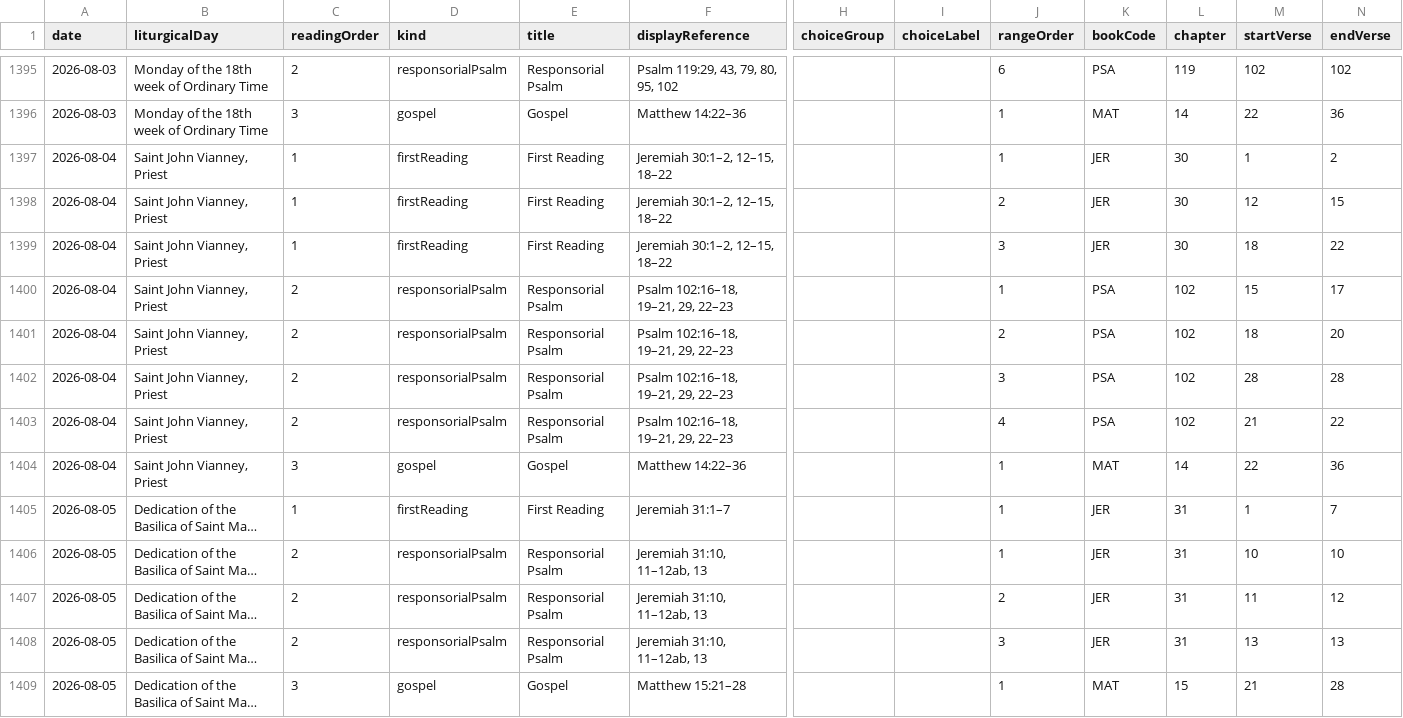
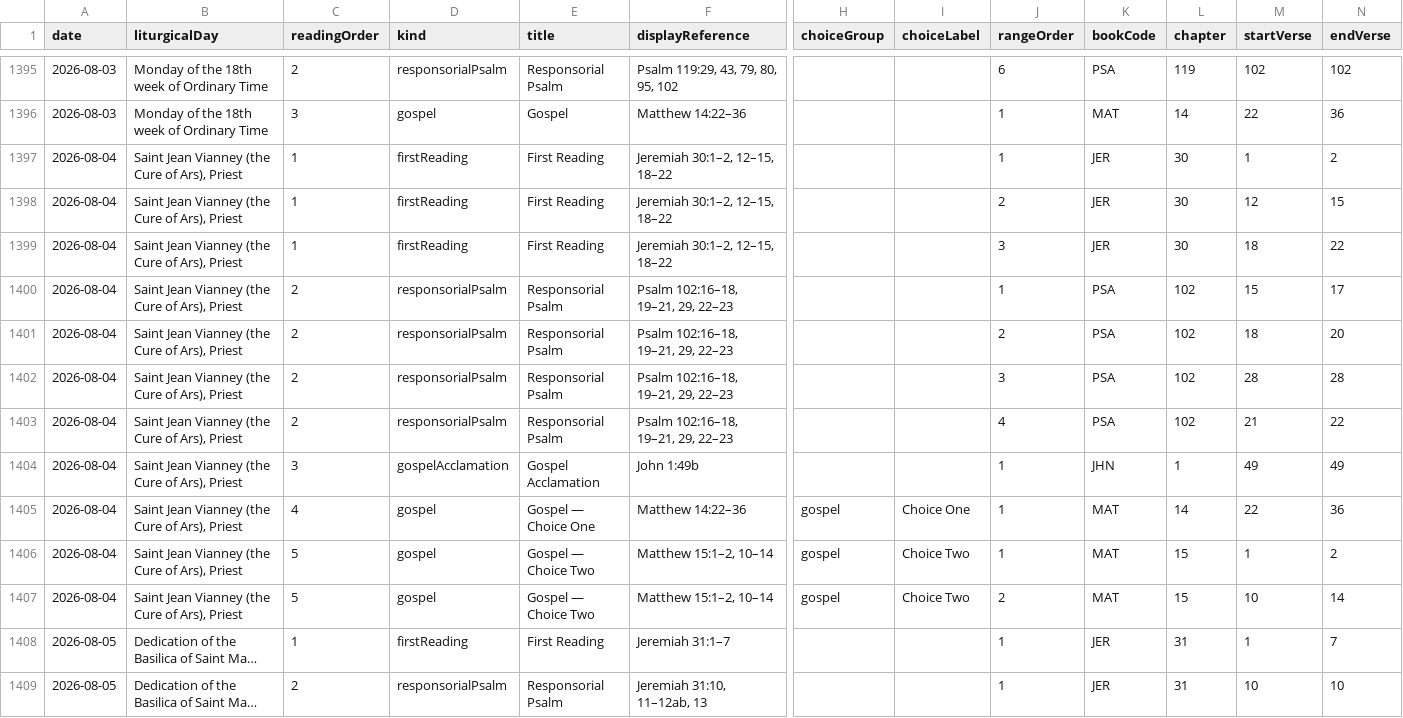
Before and after one commit to OneNationFaith/my_catholic_day, a CSV file: tool/source/lectionary/2026.csv, drawn as a sheet; only a part is shown, gaps mark what is left out; the shorter side is filled out with more unchanged rows; long unchanged cells end in …; addresses are those after the commit; rows hold the shown columns only; the diff names each change by its address in the sheet, - before the commit and + after, or states it on an @@ line.

Commit message:
Improve 2026 lectionary fetching and overrides

```diff
--- a/tool/source/lectionary/2026.csv
+++ b/tool/source/lectionary/2026.csv
-B1397:B1403 (liturgicalDay): Saint John Vianney, Priest
+B1397:B1403 (liturgicalDay): Saint Jean Vianney (the Cure of Ars), Priest
+row 1404: 2026-08-04 | Saint Jean Vianney (the Cure of Ars), Priest | 3 | gospelAcclamation | Gospel Acclamation | John 1:49b |  |  | 1 | JHN | 1 | 49 | 49
-B1405 (liturgicalDay): Saint John Vianney, Priest
+B1405 (liturgicalDay): Saint Jean Vianney (the Cure of Ars), Priest
-C1405 (readingOrder): 3
+C1405 (readingOrder): 4
-E1405 (title): Gospel
+E1405 (title): Gospel — Choice One
-H1405 (choiceGroup): (empty)
+H1405 (choiceGroup): gospel
-I1405 (choiceLabel): (empty)
+I1405 (choiceLabel): Choice One
+row 1406: 2026-08-04 | Saint Jean Vianney (the Cure of Ars), Priest | 5 | gospel | Gospel — Choice Two | Matthew 15:1–2, 10–14 | gospel | Choice Two | 1 | MAT | 15 | 1 | 2
+row 1407: 2026-08-04 | Saint Jean Vianney (the Cure of Ars), Priest | 5 | gospel | Gospel — Choice Two | Matthew 15:1–2, 10–14 | gospel | Choice Two | 2 | MAT | 15 | 10 | 14
```
Also changed, not shown: 3 other files.
